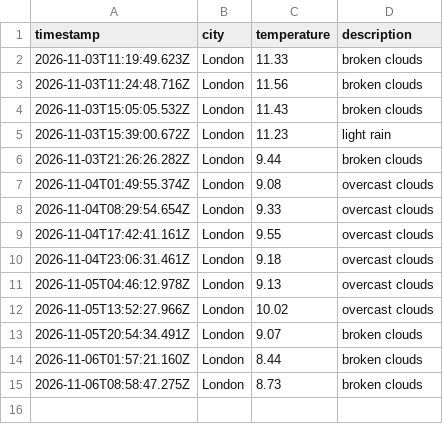
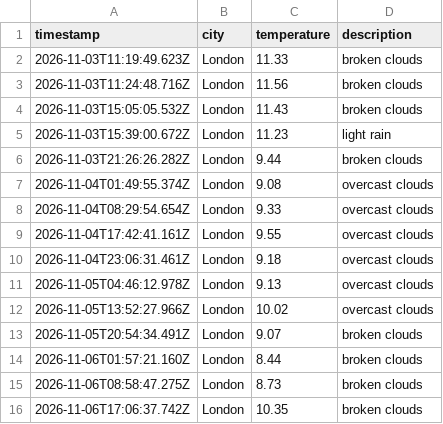
Before and after one commit to kimlxnh/weather_dataOps, a CSV file: data/weather_log.csv, drawn as a sheet; the diff names each change by its address in the sheet, - before the commit and + after, or states it on an @@ line.

```diff
--- a/data/weather_log.csv
+++ b/data/weather_log.csv
+row 16: 2026-11-06T17:06:37.742Z | London | 10.35 | broken clouds
```
Also changed, not shown: 1 other file.
